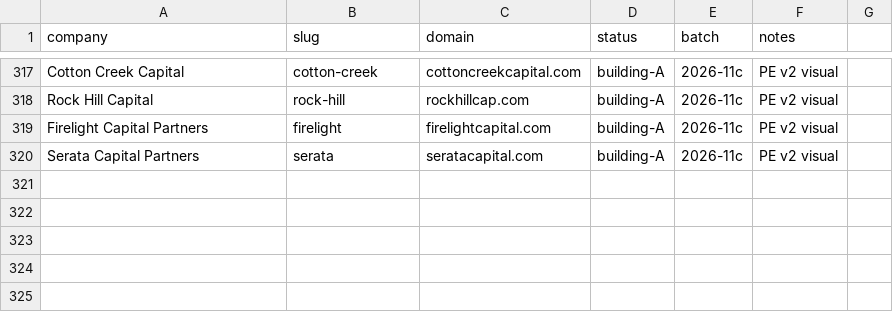
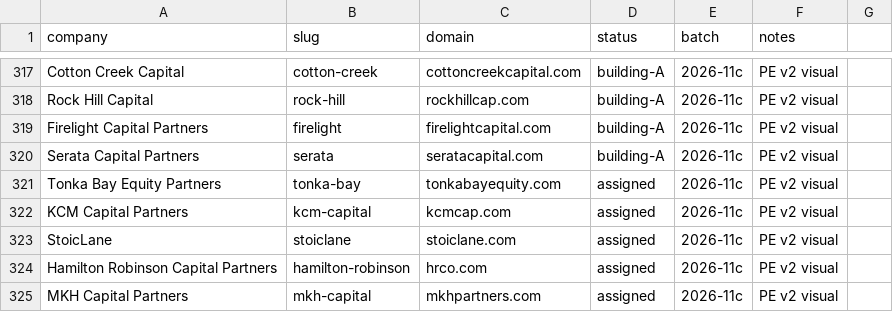
Before and after one commit to charneym/harvardsites, a CSV file: _kit/sourcing/registry.csv, drawn as a sheet; only a part is shown, gaps mark what is left out; the diff names each change by its address in the sheet, - before the commit and + after, or states it on an @@ line.

```diff
--- a/_kit/sourcing/registry.csv
+++ b/_kit/sourcing/registry.csv
+row 321: Tonka Bay Equity Partners | tonka-bay | tonkabayequity.com | assigned | 2026-11c | PE v2 visual
+row 322: KCM Capital Partners | kcm-capital | kcmcap.com | assigned | 2026-11c | PE v2 visual
+row 323: StoicLane | stoiclane | stoiclane.com | assigned | 2026-11c | PE v2 visual
+row 324: Hamilton Robinson Capital Partners | hamilton-robinson | hrco.com | assigned | 2026-11c | PE v2 visual
+row 325: MKH Capital Partners | mkh-capital | mkhpartners.com | assigned | 2026-11c | PE v2 visual
```
Also changed, not shown: 1 other file.
